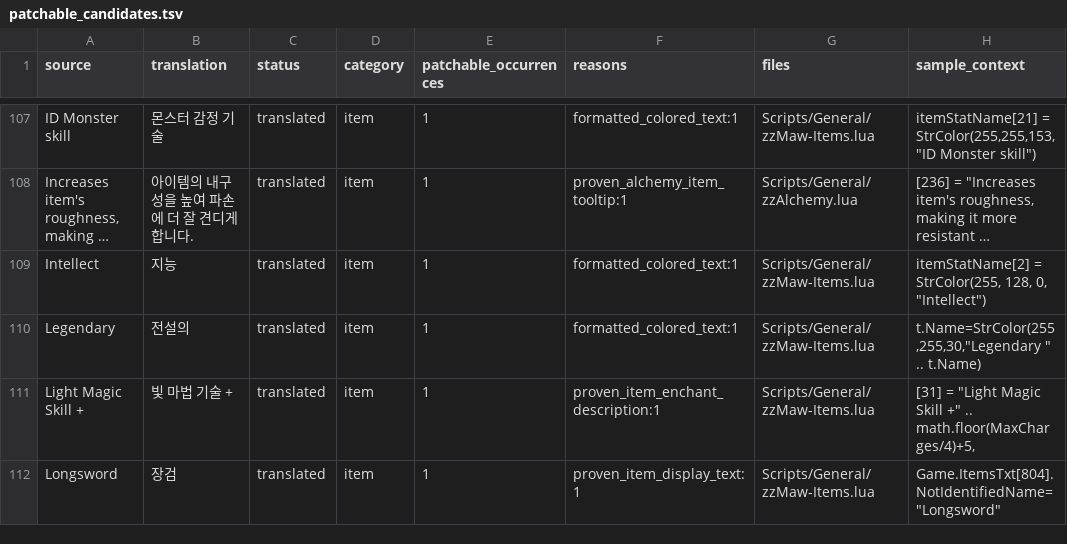
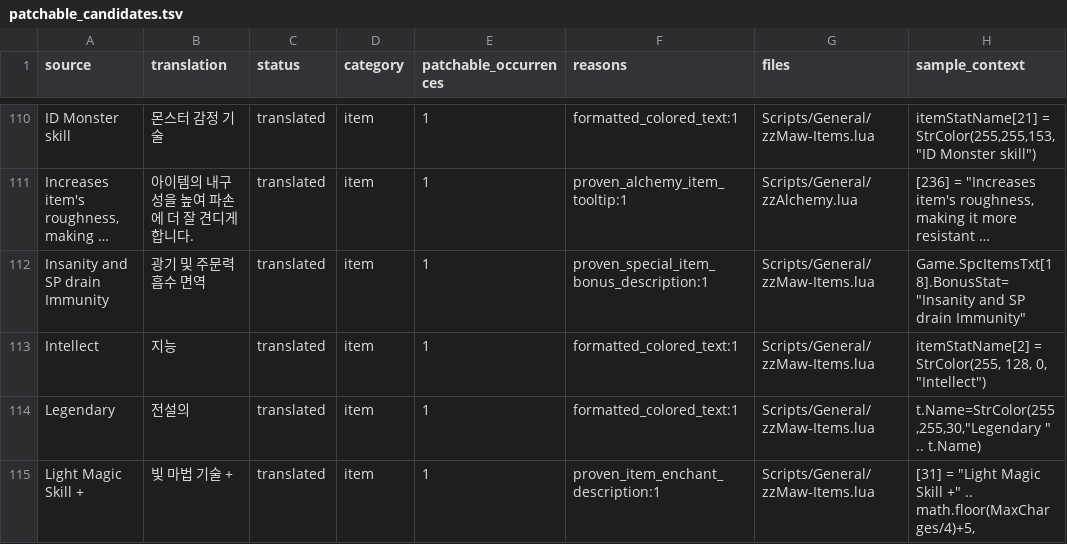
Before and after one commit to munument1/-KR-Maw-Mod-MMMerge, a TSV file: localization/patchable_candidates.tsv, drawn as a sheet; only a part is shown, gaps mark what is left out; the shorter side is filled out with more unchanged rows; long unchanged cells end in …; the diff covers the shown part only; the diff names each change by its address in the sheet, - before the commit and + after, or states it on an @@ line.

```diff
--- a/localization/patchable_candidates.tsv
+++ b/localization/patchable_candidates.tsv
+row 112: Insanity and SP drain Immunity | 광기 및 주문력 흡수 면역 | translated | item | 1 | proven_special_item_bonus_description:1 | Scripts/General/zzMaw-Items.lua | Game.SpcItemsTxt[18].BonusStat="Insanity and SP drain Immunity"
```
Also changed, not shown: 8 added rows elsewhere in this file, localization/catalog.tsv, localization/uncertain_candidates.tsv, 4 other files.
